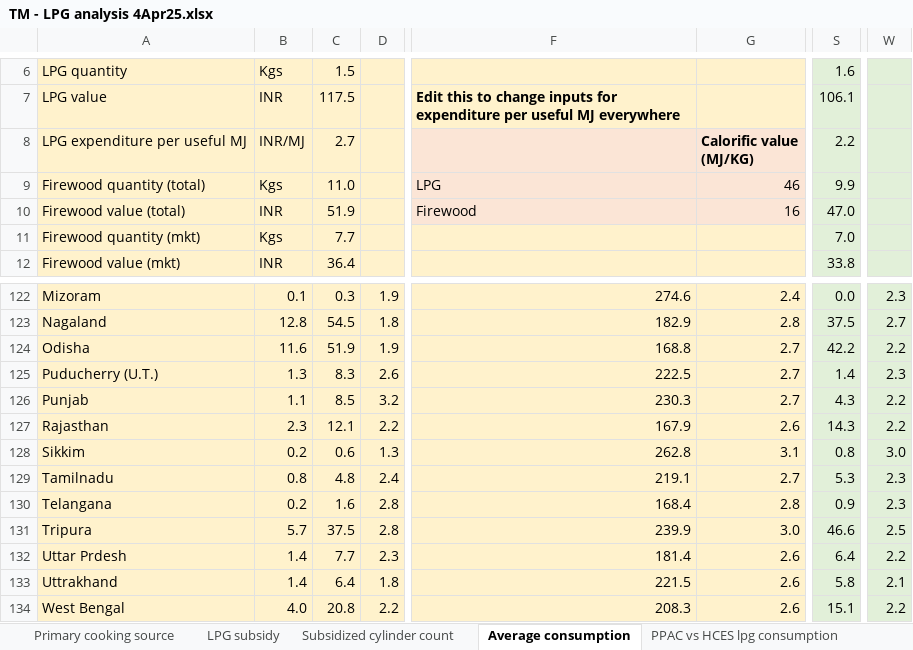
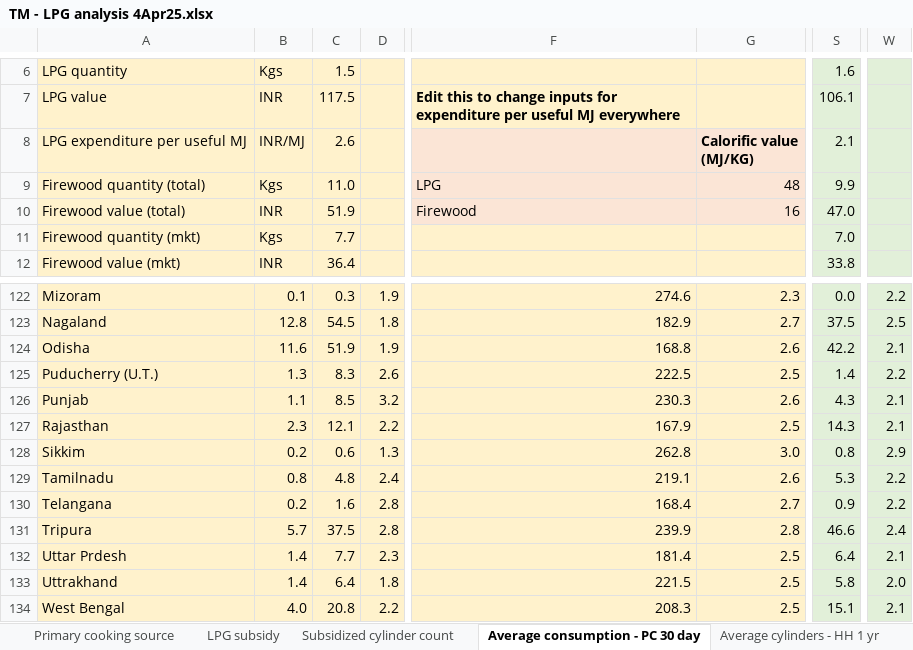
Before and after one commit to Tarunmehta004/HCES, an Excel workbook: Across survey analysis/LPG and firewood statistics/TM - LPG analysis 4Apr25.xlsx, sheet Average consumption - PC 30 day, drawn as a sheet; only a part is shown, gaps mark what is left out; values as stored, in another font and other column widths than the file's, no borders; the diff covers the shown part only; the diff names each change by its address in the sheet, - before the commit and + after, or states it on an @@ line.

Commit message:
Calculate annual avg cylinder consumption for a HH

```diff
--- a/Across survey analysis/LPG and firewood statistics/TM - LPG analysis 4Apr25.xlsx (sheet Average consumption - PC 30 day)
+++ b/Across survey analysis/LPG and firewood statistics/TM - LPG analysis 4Apr25.xlsx (sheet Average consumption - PC 30 day)
-sheet tab: Average consumption
+sheet tab: Average consumption - PC 30 day
+sheet tab: Average cylinders - HH 1 yr
-C8: 2.7
+C8: 2.6
-S8: 2.2
+S8: 2.1
-G9: 46
+G9: 48
-G122: 2.4
+G122: 2.3
-W122: 2.3
+W122: 2.2
-G123: 2.8
+G123: 2.7
-W123: 2.7
+W123: 2.5
-G124: 2.7
+G124: 2.6
-W124: 2.2
+W124: 2.1
-G125: 2.7
+G125: 2.5
-W125: 2.3
+W125: 2.2
-G126: 2.7
+G126: 2.6
-W126:W127: 2.2
+W126:W127: 2.1
-G127: 2.6
+G127: 2.5
-G128: 3.1
+G128: 3.0
-W128: 3.0
+W128: 2.9
-G129: 2.7
+G129: 2.6
-W129:W130: 2.3
+W129:W130: 2.2
-G130: 2.8
+G130: 2.7
-G131: 3.0
+G131: 2.8
-W131: 2.5
+W131: 2.4
-G132:G134: 2.6
+G132:G134: 2.5
-W132: 2.2
+W132: 2.1
-W133: 2.1
+W133: 2.0
-W134: 2.2
+W134: 2.1
```
Also changed, not shown: 2 added rows, 2 removed rows and 118 edited cells elsewhere in this sheet, formulas that keep their value, 3 other files.
